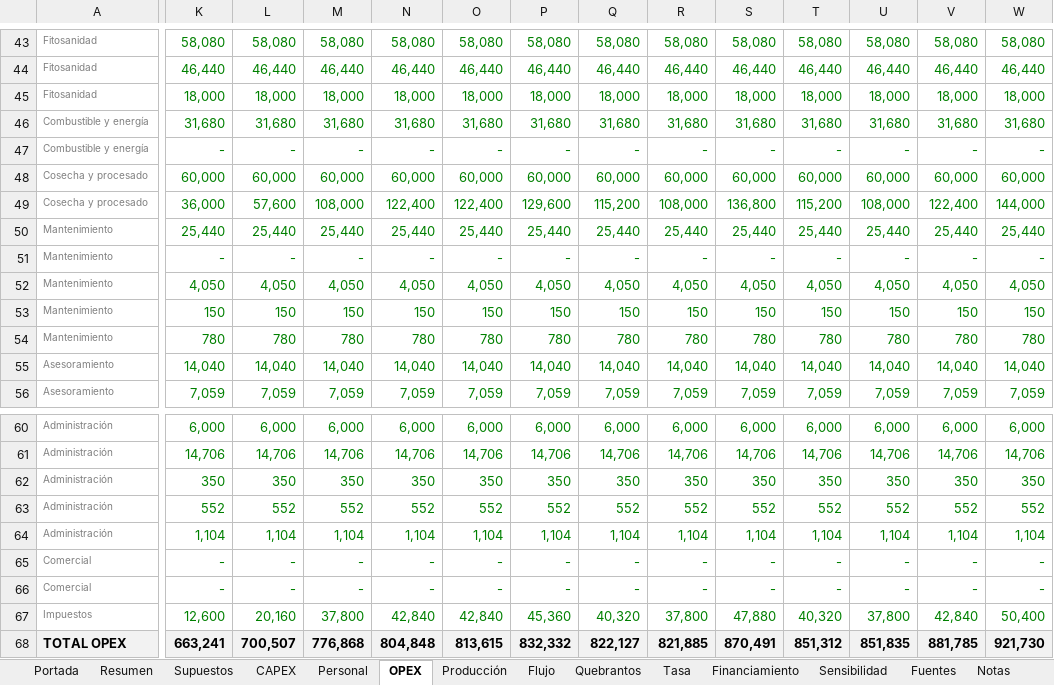
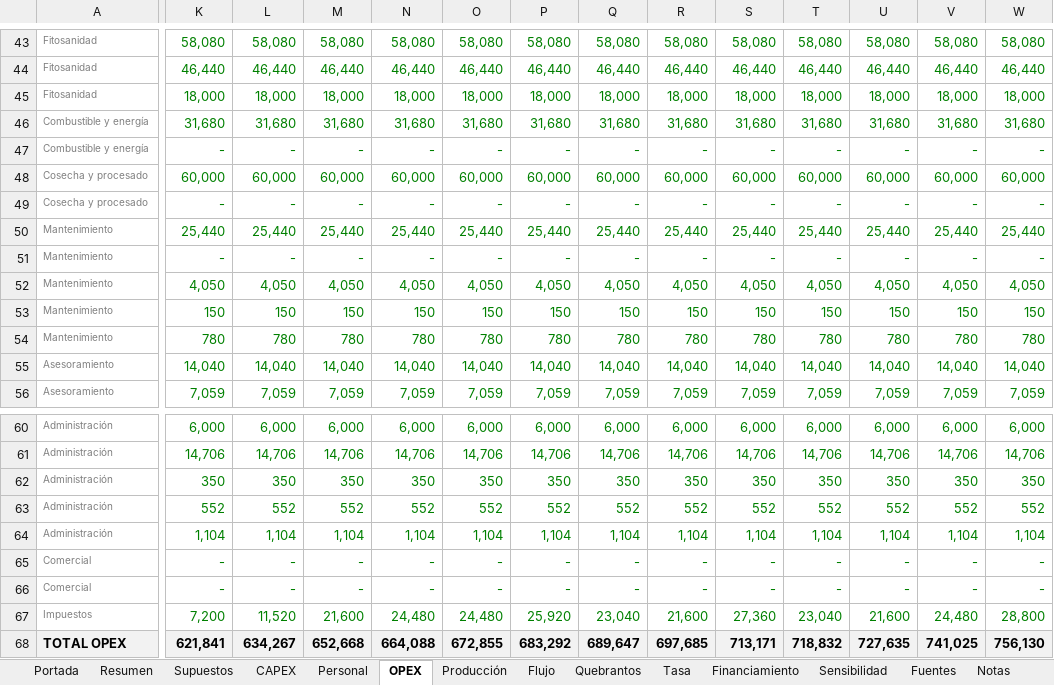
Before and after one commit to Emilialandgrebe/tesis-maestria, an Excel workbook: data/referencia/Modelo financiero - Pistacho Mendoza v2.xlsx, sheet OPEX, drawn as a sheet; only a part is shown, gaps mark what is left out; values as stored, in another font and other column widths than the file's, no borders; conditional formats not drawn; the diff covers the shown part only; the diff names each change by its address in the sheet, - before the commit and + after, or states it on an @@ line.

```diff
--- a/data/referencia/Modelo financiero - Pistacho Mendoza v2.xlsx (sheet OPEX)
+++ b/data/referencia/Modelo financiero - Pistacho Mendoza v2.xlsx (sheet OPEX)
-K49: 36,000
+K49: -
-L49: 57,600
+L49: -
-M49: 108,000
+M49: -
-N49: 122,400
+N49: -
-O49: 122,400
+O49: -
-P49: 129,600
+P49: -
-Q49: 115,200
+Q49: -
-R49: 108,000
+R49: -
-S49: 136,800
+S49: -
-T49: 115,200
+T49: -
-U49: 108,000
+U49: -
-V49: 122,400
+V49: -
-W49: 144,000
+W49: -
-K67: 12,600
+K67: 7,200
-L67: 20,160
+L67: 11,520
-M67: 37,800
+M67: 21,600
-N67: 42,840
+N67: 24,480
-O67: 42,840
+O67: 24,480
-P67: 45,360
+P67: 25,920
-Q67: 40,320
+Q67: 23,040
-R67: 37,800
+R67: 21,600
-S67: 47,880
+S67: 27,360
-T67: 40,320
+T67: 23,040
-U67: 37,800
+U67: 21,600
-V67: 42,840
+V67: 24,480
-W67: 50,400
+W67: 28,800
-K68: 663,241
+K68: 621,841
-L68: 700,507
+L68: 634,267
-M68: 776,868
+M68: 652,668
-N68: 804,848
+N68: 664,088
-O68: 813,615
+O68: 672,855
-P68: 832,332
+P68: 683,292
-Q68: 822,127
+Q68: 689,647
-R68: 821,885
+R68: 697,685
-S68: 870,491
+S68: 713,171
-T68: 851,312
+T68: 718,832
-U68: 851,835
+U68: 727,635
-V68: 881,785
+V68: 741,025
-W68: 921,730
+W68: 756,130
```
Also changed, not shown: 17 edited cells elsewhere in this sheet, sheet Sensibilidad, sheet Flujo, sheet Producción, sheet Quebrantos, sheet Supuestos, sheet Resumen, 2 more sheets, charts or pictures, 26 other files.
